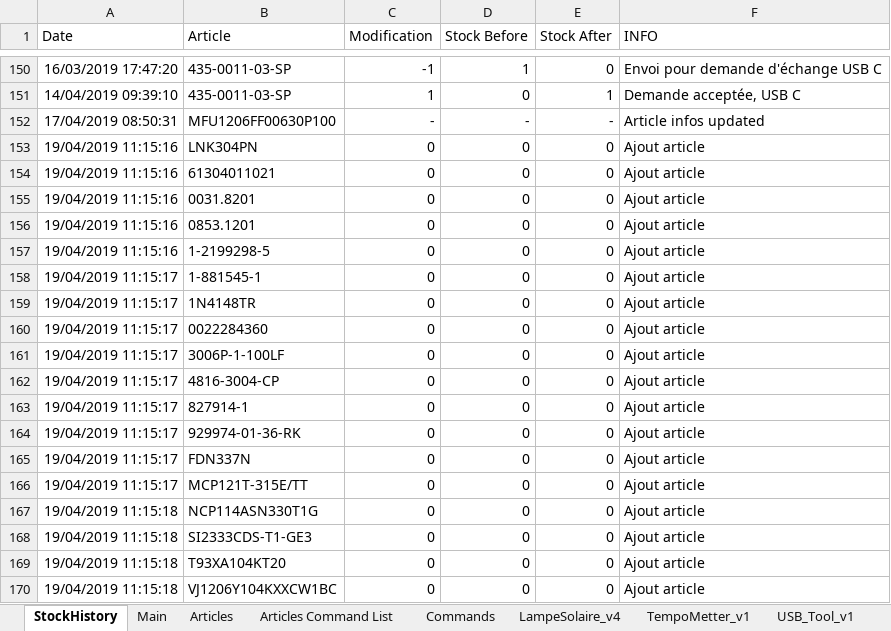
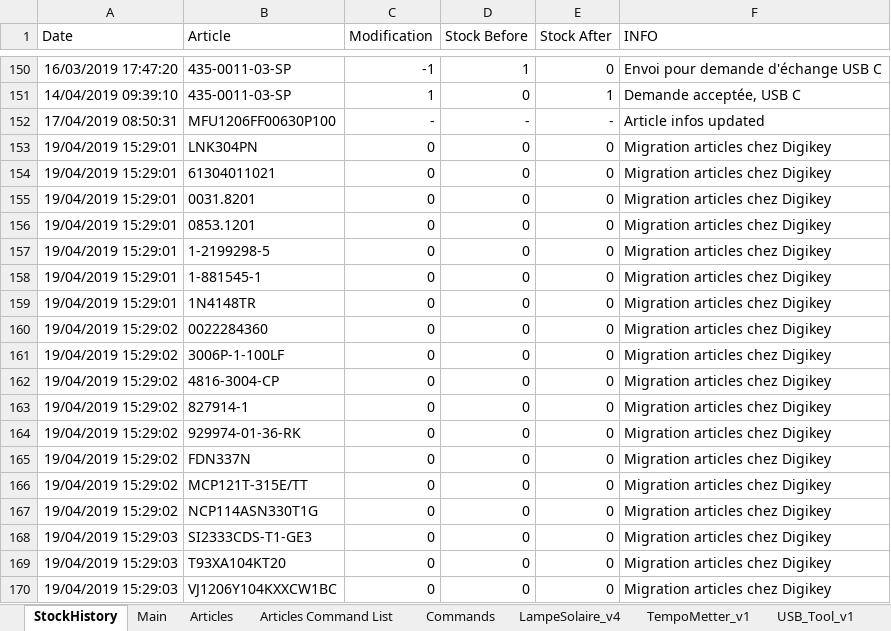
Before and after one commit to esseivan/Stock, an Excel workbook: Stock.xlsm, sheet StockHistory, drawn as a sheet; only a part is shown, gaps mark what is left out; values as stored, in another font and other column widths than the file's, no borders; conditional formats and table styles not drawn; 1 other sheet too large or unreadable and not compared; the diff names each change by its address in the sheet, - before the commit and + after, or states it on an @@ line.

```diff
--- a/Stock.xlsm (sheet StockHistory)
+++ b/Stock.xlsm (sheet StockHistory)
-A153:A157 (Date): 19/04/2019 11:15:16
+A153:A157 (Date): 19/04/2019 15:29:01
-F153:F170 (INFO): Ajout article
+F153:F170 (INFO): Migration articles chez Digikey
-A158:A159 (Date): 19/04/2019 11:15:17
+A158:A159 (Date): 19/04/2019 15:29:01
-A160:A166 (Date): 19/04/2019 11:15:17
+A160:A166 (Date): 19/04/2019 15:29:02
-A167 (Date): 19/04/2019 11:15:18
+A167 (Date): 19/04/2019 15:29:02
-A168:A170 (Date): 19/04/2019 11:15:18
+A168:A170 (Date): 19/04/2019 15:29:03
```
Also changed, not shown: sheet Commands, sheet Articles, sheet Main, sheet LampeSolaire_v4, sheet TempoMetter_v1, formulas that keep their value, hidden cells, charts or pictures.
